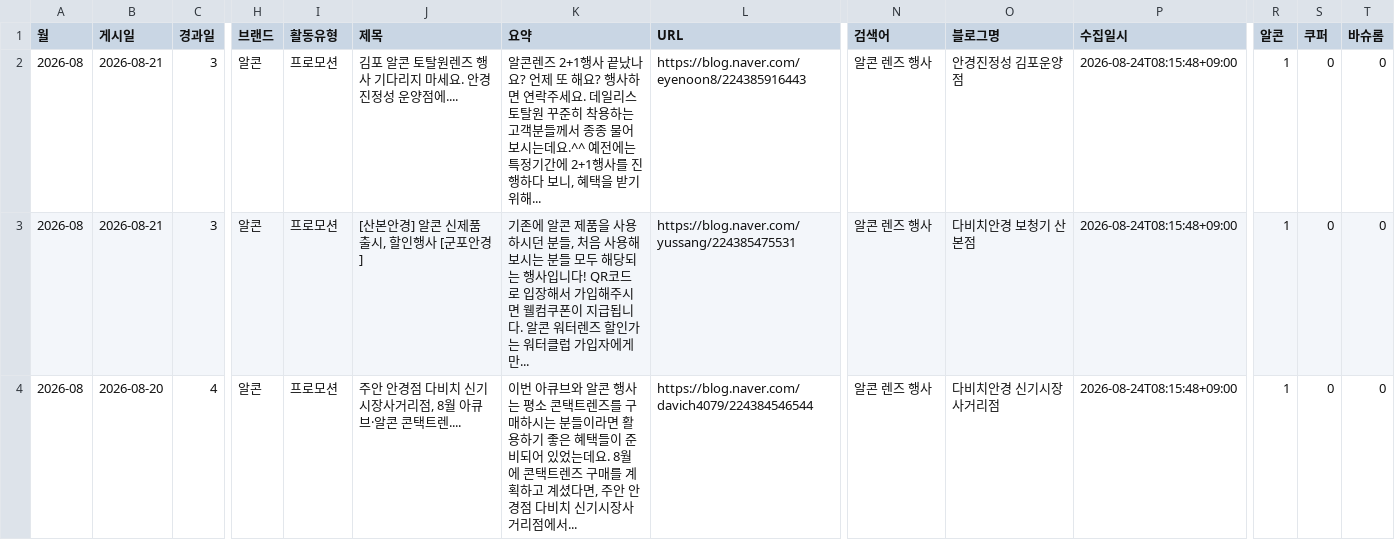
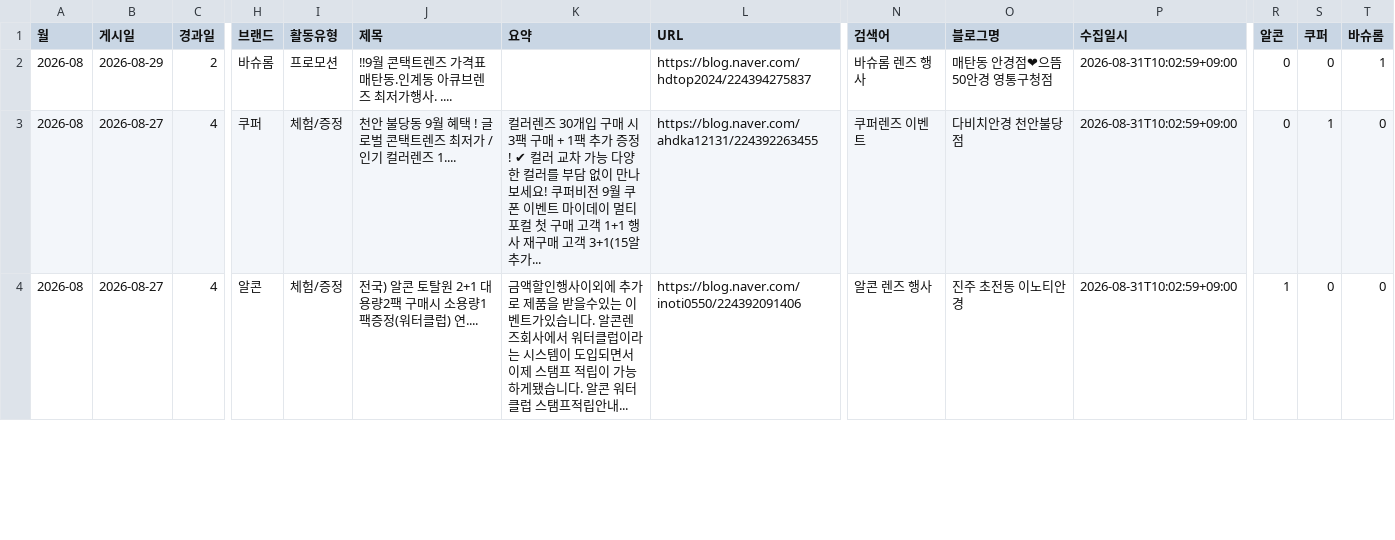
Before and after one commit to justmegod88/Dashboard, a CSV file: output/Competitor_Activity.csv, drawn as a sheet; only a part is shown, gaps mark what is left out; the diff covers the shown part only; the diff names each change by its address in the sheet, - before the commit and + after, or states it on an @@ line.

```diff
--- a/output/Competitor_Activity.csv
+++ b/output/Competitor_Activity.csv
-B2 (게시일): 2026-08-21
+B2 (게시일): 2026-08-29
-C2 (경과일): 3
+C2 (경과일): 2
-H2 (브랜드): 알콘
+H2 (브랜드): 바슈롬
-J2 (제목): 김포 알콘 토탈원렌즈 행사 기다리지 마세요. 안경진정성 운양점에....
+J2 (제목): ‼9월 콘택트렌즈 가격표 매탄동.인계동 아큐브렌즈 최저가행사. ....
-K2 (요약): 알콘렌즈 2+1행사 끝났나요? 언제 또 해요? 행사하면 연락주세요. 데일리스 토탈원 꾸준히 착용하는 고객분들께서 종종 물어보시는데요.^^ 예전에는 특정기간에 2+1행사를 진행하다 보니, 혜택을 받기 위해...
+K2 (요약): (empty)
-L2 (URL): https://blog.naver.com/eyenoon8/224385916443
+L2 (URL): https://blog.naver.com/hdtop2024/224394275837
-N2 (검색어): 알콘 렌즈 행사
+N2 (검색어): 바슈롬 렌즈 행사
-O2 (블로그명): 안경진정성 김포운양점
+O2 (블로그명): 매탄동 안경점❤으뜸50안경 영통구청점
-P2:P4 (수집일시): 2026-08-24T08:15:48+09:00
+P2:P4 (수집일시): 2026-08-31T10:02:59+09:00
-R2:R3 (알콘): 1
+R2:R3 (알콘): 0
-T2 (바슈롬): 0
+T2 (바슈롬): 1
-B3 (게시일): 2026-08-21
+B3 (게시일): 2026-08-27
-C3 (경과일): 3
+C3 (경과일): 4
-H3 (브랜드): 알콘
+H3 (브랜드): 쿠퍼
-I3:I4 (활동유형): 프로모션
+I3:I4 (활동유형): 체험/증정
-J3 (제목): [산본안경] 알콘 신제품 출시, 할인행사 [군포안경]
+J3 (제목): 천안 불당동 9월 혜택 ! 글로벌 콘택트렌즈 최저가 / 인기 컬러렌즈 1....
-K3 (요약): 기존에 알콘 제품을 사용하시던 분들, 처음 사용해보시는 분들 모두 해당되는 행사입니다! QR코드로 입장해서 가입해주시면 웰컴쿠폰이 지급됩니다. 알콘 워터렌즈 할인가는 워터클럽 가입자에게만...
+K3 (요약): 컬러렌즈 30개입 구매 시 3팩 구매 + 1팩 추가 증정! ✔ 컬러 교차 가능 다양한 컬러를 부담 없이 만나보세요! 쿠퍼비전 9월 쿠폰 이벤트 마이데이 멀티포컬 첫 구매 고객 1+1 행사 재구매 고객 3+1(15알 추가...
-L3 (URL): https://blog.naver.com/yussang/224385475531
+L3 (URL): https://blog.naver.com/ahdka12131/224392263455
-N3 (검색어): 알콘 렌즈 행사
+N3 (검색어): 쿠퍼렌즈 이벤트
-O3 (블로그명): 다비치안경 보청기 산본점
+O3 (블로그명): 다비치안경 천안불당점
-S3 (쿠퍼): 0
+S3 (쿠퍼): 1
-B4 (게시일): 2026-08-20
+B4 (게시일): 2026-08-27
-J4 (제목): 주안 안경점 다비치 신기시장사거리점, 8월 아큐브·알콘 콘택트렌....
+J4 (제목): 전국) 알콘 토탈원 2+1 대용량2팩 구매시 소용량1팩증정(워터클럽) 연....
-K4 (요약): 이번 아큐브와 알콘 행사는 평소 콘택트렌즈를 구매하시는 분들이라면 활용하기 좋은 혜택들이 준비되어 있었는데요. 8월에 콘택트렌즈 구매를 계획하고 계셨다면, 주안 안경점 다비치 신기시장사거리점에서...
+K4 (요약): 금액할인행사이외에 추가로 제품을 받을수있는 이벤트가있습니다. 알콘렌즈회사에서 워터클럽이라는 시스템이 도입되면서 이제 스탬프 적립이 가능하게됐습니다. 알콘 워터클럽 스탬프적립안내...
-L4 (URL): https://blog.naver.com/davich4079/224384546544
+L4 (URL): https://blog.naver.com/inoti0550/224392091406
-O4 (블로그명): 다비치안경 신기시장사거리점
+O4 (블로그명): 진주 초전동 이노티안경
```
Also changed, not shown: 2 added rows and 96 edited cells elsewhere in this file, 1 other file.
